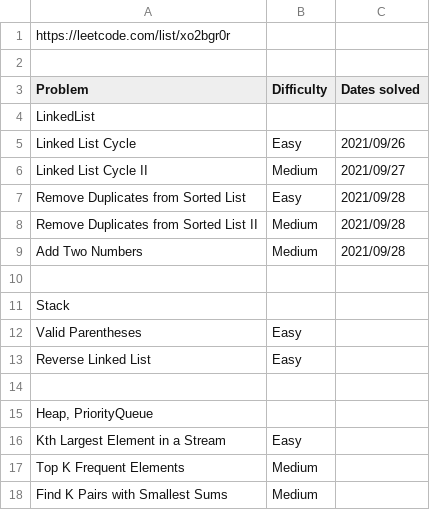
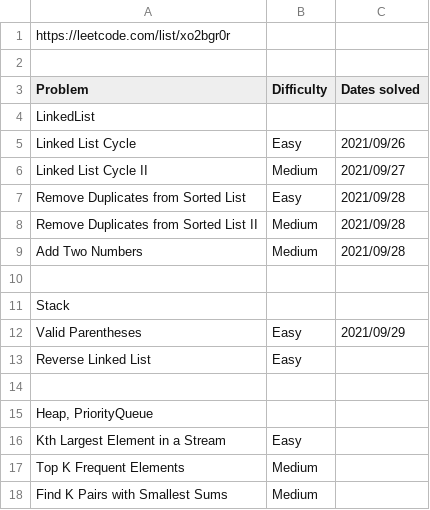
Before and after one commit to ppmasa8/GoLeetcode, a CSV file: 60 LeetCode problems - Sheet1.csv, drawn as a sheet; only a part is shown.

Commit message:
Add csv

```diff
--- a/60 LeetCode problems - Sheet1.csv
+++ b/60 LeetCode problems - Sheet1.csv
@@ -11,3 +11,3 @@ Add Two Numbers,Medium,2021/09/28
 Stack,,
-Valid Parentheses,Easy,
+Valid Parentheses,Easy,2021/09/29
 Reverse Linked List,Easy,
```
